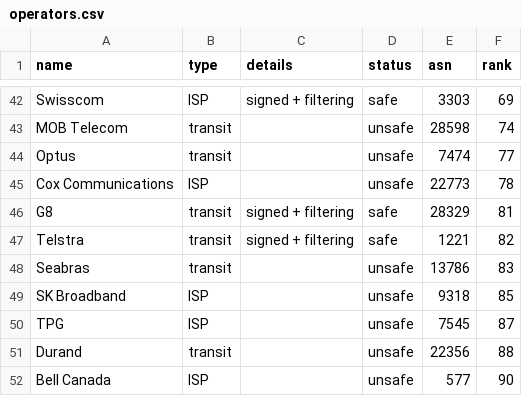
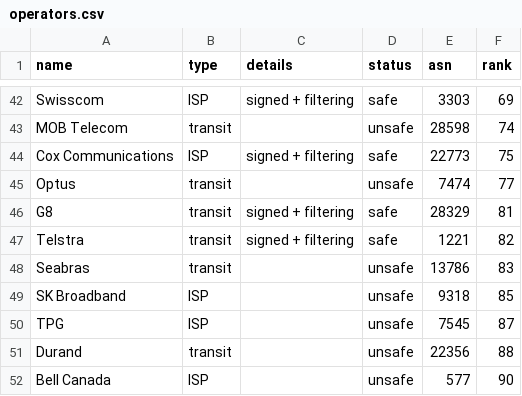
Before and after one commit to cloudflare/isbgpsafeyet.com, a CSV file: data/operators.csv, drawn as a sheet; only a part is shown, gaps mark what is left out.

Commit message:
Update Cox Communications

```diff
--- a/data/operators.csv
+++ b/data/operators.csv
@@ -43,4 +43,4 @@ Swisscom,ISP,signed + filtering,safe,3303,69
 MOB Telecom,transit,,unsafe,28598,74
+Cox Communications, ISP,signed + filtering,safe,22773,75
 Optus,transit,,unsafe,7474,77
-Cox Communications, ISP,,unsafe,22773,78
 G8,transit,signed + filtering,safe,28329,81
```
